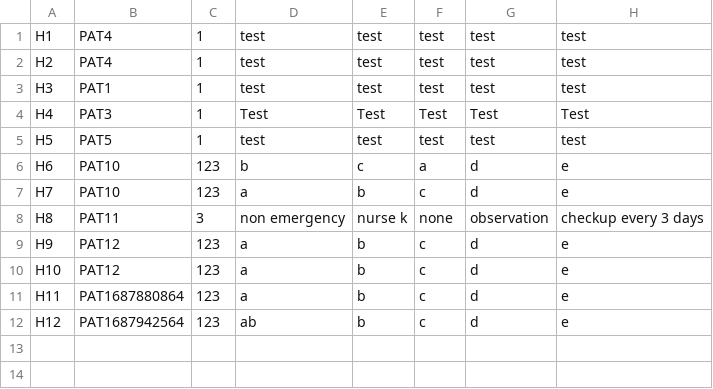
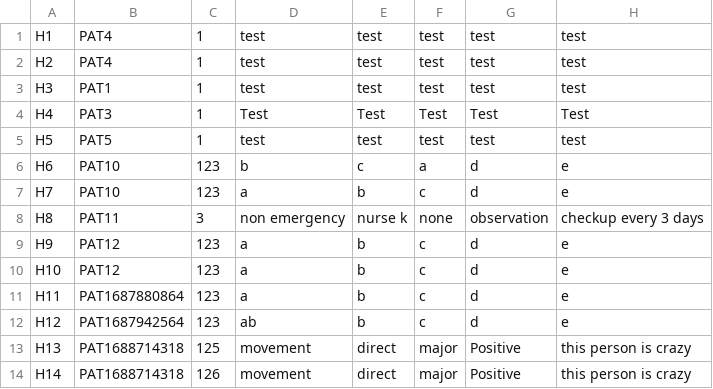
Before and after one commit to siangztang/SimpleHealthCareSystem, a CSV file: demo/src/main/java/com/example/db/patientHistory.csv, drawn as a sheet.

```diff
--- a/demo/src/main/java/com/example/db/patientHistory.csv
+++ b/demo/src/main/java/com/example/db/patientHistory.csv
@@ -12 +12,3 @@ H11,PAT1687880864,123,a,b,c,d,e
 H12,PAT1687942564,123,ab,b,c,d,e
+H13,PAT1688714318,125,movement,direct,major,Positive,this person is crazy
+H14,PAT1688714318,126,movement,direct,major,Positive,this person is crazy
```
Also changed, not shown: demo/src/main/java/com/example/db/RWAnalysis.csv, demo/src/main/java/com/example/db/bloodAnalysis.csv, 19 other files.
